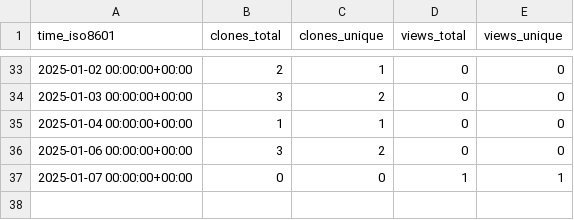
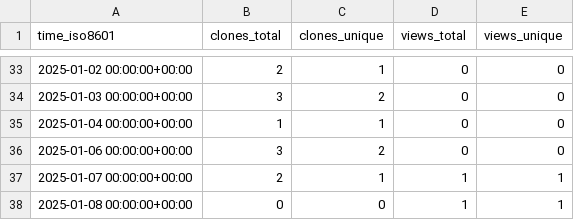
Before and after one commit to KajaBraz/AdventOfCode2024, a CSV file: KajaBraz/AdventOfCode2024/ghrs-data/views_clones_aggregate.csv, drawn as a sheet; only a part is shown, gaps mark what is left out.

```diff
--- a/KajaBraz/AdventOfCode2024/ghrs-data/views_clones_aggregate.csv
+++ b/KajaBraz/AdventOfCode2024/ghrs-data/views_clones_aggregate.csv
@@ -36,2 +36,3 @@ time_iso8601,clones_total,clones_unique,views_total,views_unique
 2025-01-06 00:00:00+00:00,3,2,0,0
-2025-01-07 00:00:00+00:00,0,0,1,1
+2025-01-07 00:00:00+00:00,2,1,1,1
+2025-01-08 00:00:00+00:00,0,0,1,1
```
Also changed, not shown: 1 other file.
